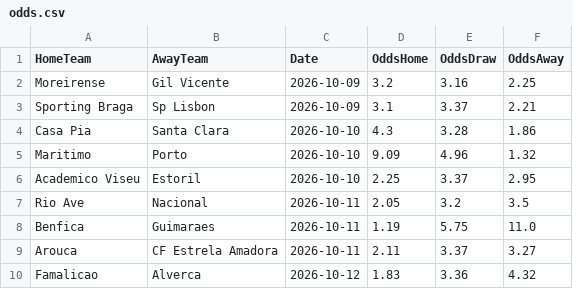
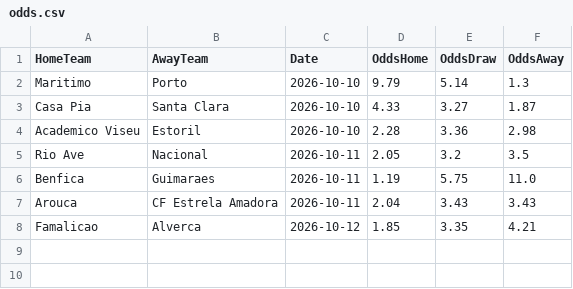
Before and after one commit to gmalbert/portugal-soccer, a CSV file: data_files/odds.csv, drawn as a sheet.

```diff
--- a/data_files/odds.csv
+++ b/data_files/odds.csv
@@ -1,10 +1,8 @@
 HomeTeam,AwayTeam,Date,OddsHome,OddsDraw,OddsAway
-Moreirense,Gil Vicente,2026-10-09,3.2,3.16,2.25
-Sporting Braga,Sp Lisbon,2026-10-09,3.1,3.37,2.21
-Casa Pia,Santa Clara,2026-10-10,4.3,3.28,1.86
-Maritimo,Porto,2026-10-10,9.09,4.96,1.32
-Academico Viseu,Estoril,2026-10-10,2.25,3.37,2.95
+Maritimo,Porto,2026-10-10,9.79,5.14,1.3
+Casa Pia,Santa Clara,2026-10-10,4.33,3.27,1.87
+Academico Viseu,Estoril,2026-10-10,2.28,3.36,2.98
 Rio Ave,Nacional,2026-10-11,2.05,3.2,3.5
 Benfica,Guimaraes,2026-10-11,1.19,5.75,11.0
-Arouca,CF Estrela Amadora,2026-10-11,2.11,3.37,3.27
-Famalicao,Alverca,2026-10-12,1.83,3.36,4.32
+Arouca,CF Estrela Amadora,2026-10-11,2.04,3.43,3.43
+Famalicao,Alverca,2026-10-12,1.85,3.35,4.21
```
Also changed, not shown: data_files/poisson_metrics_history.csv, data_files/referees.csv, 16 other files.
